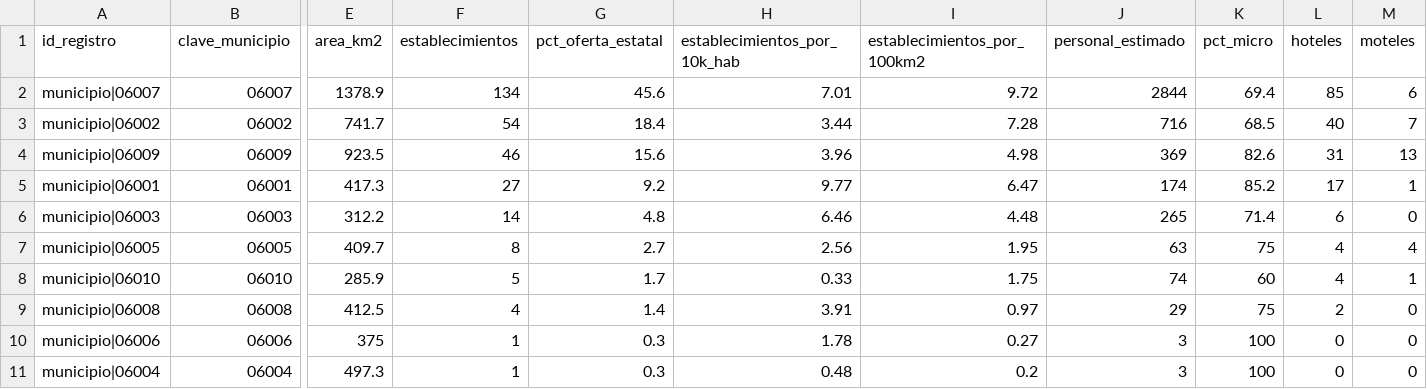
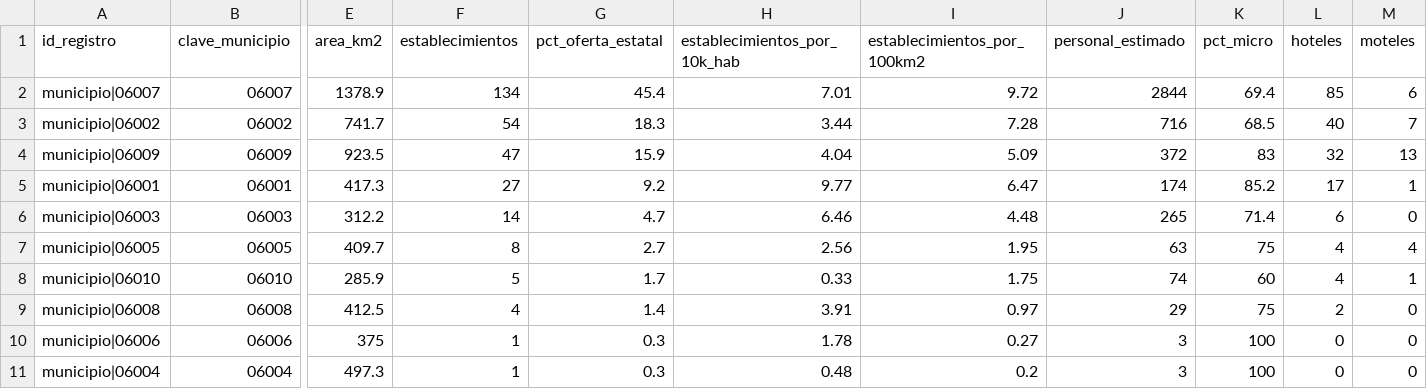
Before and after one commit to Chonitoo/observatorio-turismo, a CSV file: dataset/hospedaje_municipios.csv, drawn as a sheet; only a part is shown, gaps mark what is left out; the diff names each change by its address in the sheet, - before the commit and + after, or states it on an @@ line.

```diff
--- a/dataset/hospedaje_municipios.csv
+++ b/dataset/hospedaje_municipios.csv
-G2 (pct_oferta_estatal): 45.6
+G2 (pct_oferta_estatal): 45.4
-G3 (pct_oferta_estatal): 18.4
+G3 (pct_oferta_estatal): 18.3
-F4 (establecimientos): 46
+F4 (establecimientos): 47
-G4 (pct_oferta_estatal): 15.6
+G4 (pct_oferta_estatal): 15.9
-H4 (establecimientos_por_10k_hab): 3.96
+H4 (establecimientos_por_10k_hab): 4.04
-I4 (establecimientos_por_100km2): 4.98
+I4 (establecimientos_por_100km2): 5.09
-J4 (personal_estimado): 369
+J4 (personal_estimado): 372
-K4 (pct_micro): 82.6
+K4 (pct_micro): 83
-L4 (hoteles): 31
+L4 (hoteles): 32
-G6 (pct_oferta_estatal): 4.8
+G6 (pct_oferta_estatal): 4.7
```
Also changed, not shown: calidad/defectos-maximiliano.csv, data/gold/establecimientos_hospedaje.csv, 22 other files.
